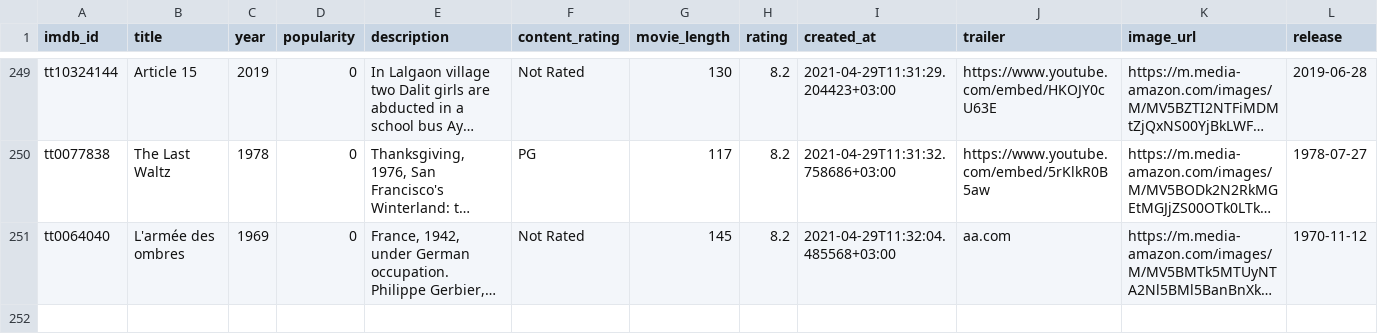
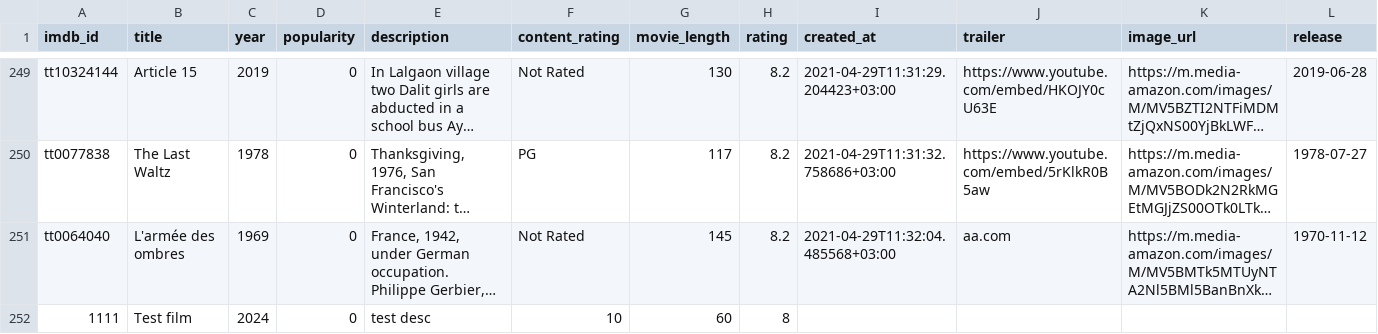
Before and after one commit to CloverJJ/Homework14, a CSV file: Homework_15/films.csv, drawn as a sheet; only a part is shown, gaps mark what is left out; long unchanged cells end in …; rows hold the shown columns only; the diff names each change by its address in the sheet, - before the commit and + after, or states it on an @@ line.

Commit message:
homework_15 updated,new search/add modes

```diff
--- a/Homework_15/films.csv
+++ b/Homework_15/films.csv
+row 252: 1111 | Test film | 2024 | 0 | test desc | 10 | 60 | 8
```
Also changed, not shown: 2 other files.
